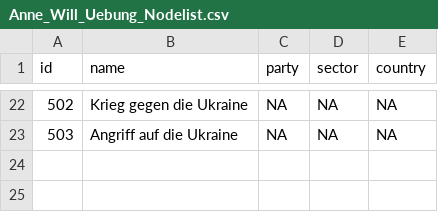
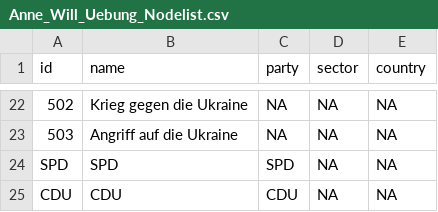
Before and after one commit to Marie-00/Anne_Will_Uebung_1, a CSV file: Anne_Will_Uebung_Nodelist.csv, drawn as a sheet; only a part is shown, gaps mark what is left out; the diff names each change by its address in the sheet, - before the commit and + after, or states it on an @@ line.

Commit message:
Update Anne_Will_Uebung_Nodelist.csv

```diff
--- a/Anne_Will_Uebung_Nodelist.csv
+++ b/Anne_Will_Uebung_Nodelist.csv
+row 24: SPD | SPD | SPD | NA | NA
+row 25: CDU | CDU | CDU | NA | NA
```
